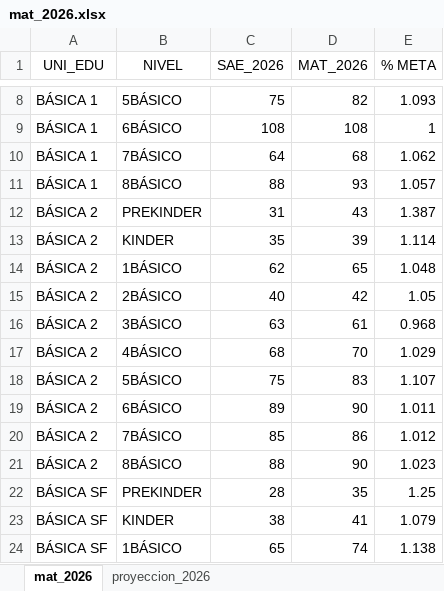
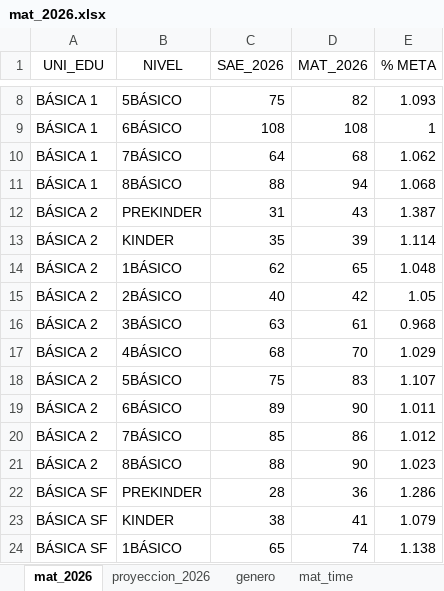
Before and after one commit to cjsepulveda/Proyect_multi_page, an Excel workbook: src/pages/data/mat_2026.xlsx, sheet mat_2026, drawn as a sheet; only a part is shown, gaps mark what is left out; values as stored, in another font and other column widths than the file's, no borders; the diff names each change by its address in the sheet, - before the commit and + after, or states it on an @@ line.

```diff
--- a/src/pages/data/mat_2026.xlsx (sheet mat_2026)
+++ b/src/pages/data/mat_2026.xlsx (sheet mat_2026)
+sheet tab: genero
+sheet tab: mat_time
-D11 (MAT_2026): 93
+D11 (MAT_2026): 94
-E11 (% META): 1.057
+E11 (% META): 1.068
-D22 (MAT_2026): 35
+D22 (MAT_2026): 36
-E22 (% META): 1.25
+E22 (% META): 1.286
```
